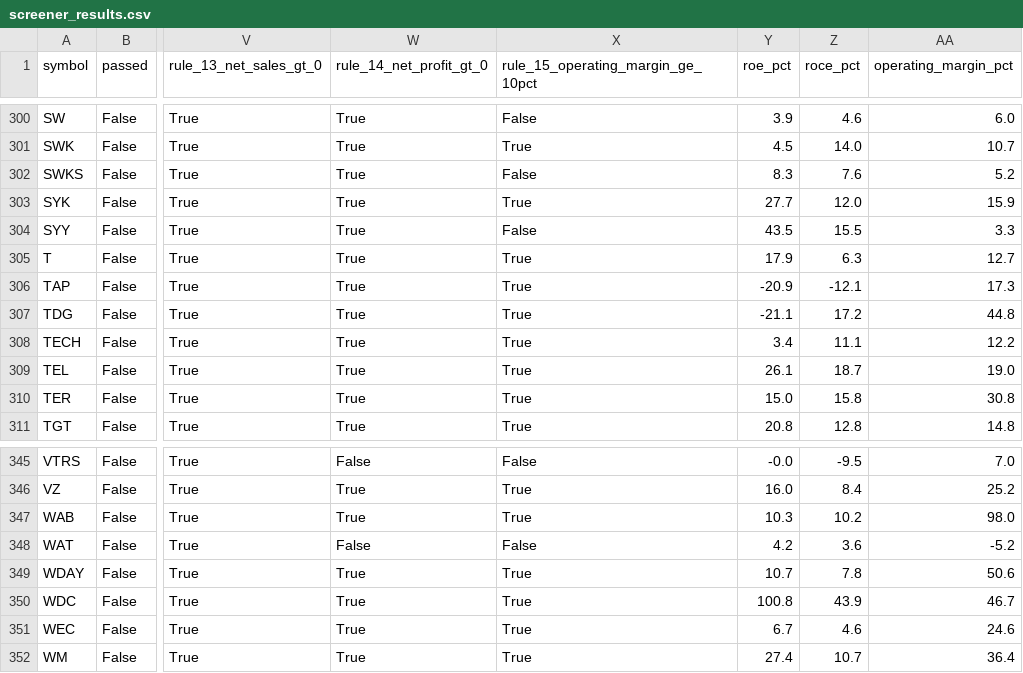
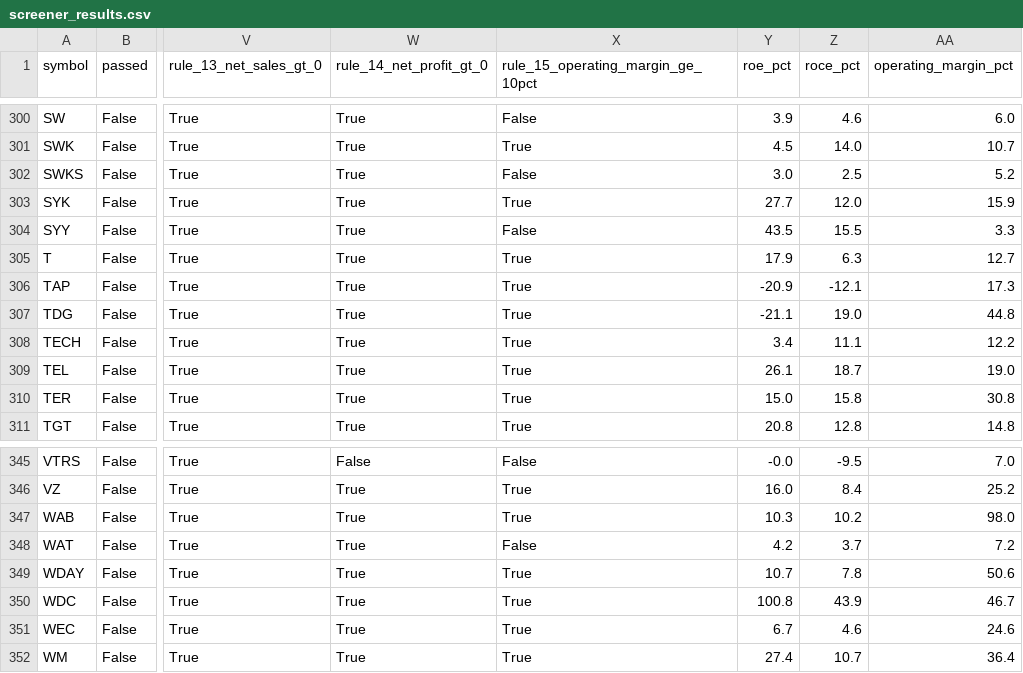
Before and after one commit to aginpappy/USSCREEN, a CSV file: screener_results.csv, drawn as a sheet; only a part is shown, gaps mark what is left out; the diff names each change by its address in the sheet, - before the commit and + after, or states it on an @@ line.

```diff
--- a/screener_results.csv
+++ b/screener_results.csv
-Y302 (roe_pct): 8.3
+Y302 (roe_pct): 3.0
-Z302 (roce_pct): 7.6
+Z302 (roce_pct): 2.5
-Z307 (roce_pct): 17.2
+Z307 (roce_pct): 19.0
-W348 (rule_14_net_profit_gt_0): False
+W348 (rule_14_net_profit_gt_0): True
-Z348 (roce_pct): 3.6
+Z348 (roce_pct): 3.7
-AA348 (operating_margin_pct): -5.2
+AA348 (operating_margin_pct): 7.2
```
Also changed, not shown: 1 other file.
